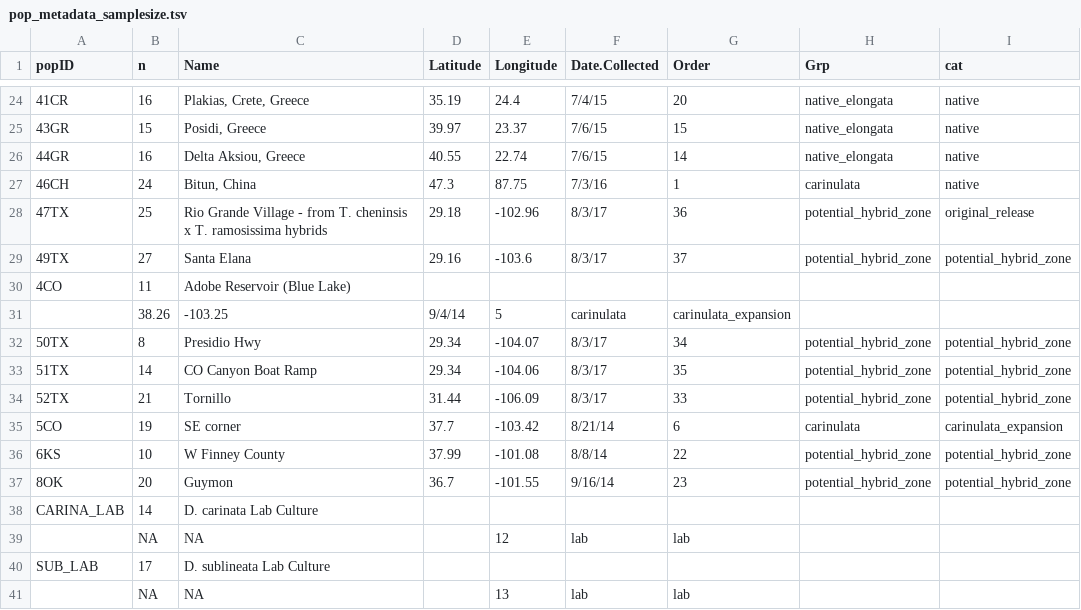
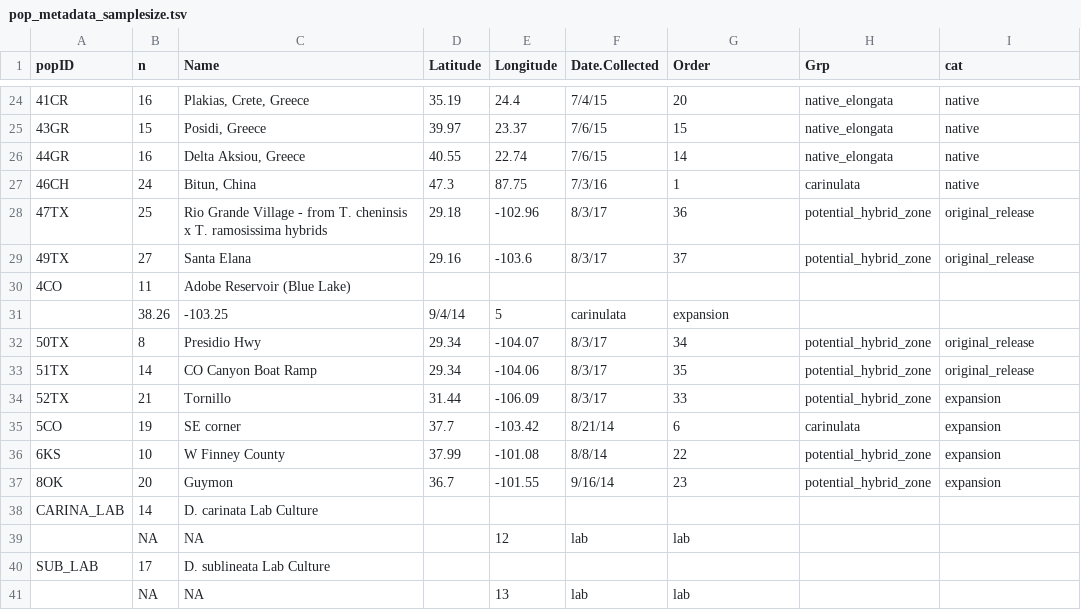
Before and after one commit to Astahlke/DiorhabdaPopulationStructure, a TSV file: structure_analysis/pop_metadata_samplesize.tsv, drawn as a sheet; only a part is shown, gaps mark what is left out; the diff covers the shown part only.

```diff
--- a/structure_analysis/pop_metadata_samplesize.tsv
+++ b/structure_analysis/pop_metadata_samplesize.tsv
@@ -28,11 +28,11 @@ popID	n	Name	Latitude	Longitude	Date.Collected	Order	Grp	cat
 47TX	25	Rio Grande Village - from T. cheninsis x T. ramosissima hybrids	29.18	-102.96	8/3/17	36	potential_hybrid_zone	original_release
-49TX	27	Santa Elana	29.16	-103.6	8/3/17	37	potential_hybrid_zone	potential_hybrid_zone
+49TX	27	Santa Elana	29.16	-103.6	8/3/17	37	potential_hybrid_zone	original_release
 4CO	11	Adobe Reservoir (Blue Lake)
-	38.26	-103.25	9/4/14	5	carinulata	carinulata_expansion
-50TX	8	Presidio Hwy	29.34	-104.07	8/3/17	34	potential_hybrid_zone	potential_hybrid_zone
-51TX	14	CO Canyon Boat Ramp	29.34	-104.06	8/3/17	35	potential_hybrid_zone	potential_hybrid_zone
-52TX	21	Tornillo	31.44	-106.09	8/3/17	33	potential_hybrid_zone	potential_hybrid_zone
-5CO	19	SE corner	37.7	-103.42	8/21/14	6	carinulata	carinulata_expansion
-6KS	10	W Finney County	37.99	-101.08	8/8/14	22	potential_hybrid_zone	potential_hybrid_zone
-8OK	20	Guymon	36.7	-101.55	9/16/14	23	potential_hybrid_zone	potential_hybrid_zone
+	38.26	-103.25	9/4/14	5	carinulata	expansion
+50TX	8	Presidio Hwy	29.34	-104.07	8/3/17	34	potential_hybrid_zone	original_release
+51TX	14	CO Canyon Boat Ramp	29.34	-104.06	8/3/17	35	potential_hybrid_zone	original_release
+52TX	21	Tornillo	31.44	-106.09	8/3/17	33	potential_hybrid_zone	expansion
+5CO	19	SE corner	37.7	-103.42	8/21/14	6	carinulata	expansion
+6KS	10	W Finney County	37.99	-101.08	8/8/14	22	potential_hybrid_zone	expansion
+8OK	20	Guymon	36.7	-101.55	9/16/14	23	potential_hybrid_zone	expansion
 CARINA_LAB	14	D. carinata Lab Culture
```
Also changed, not shown: 14 edited cells elsewhere in this file, 30 other files.
